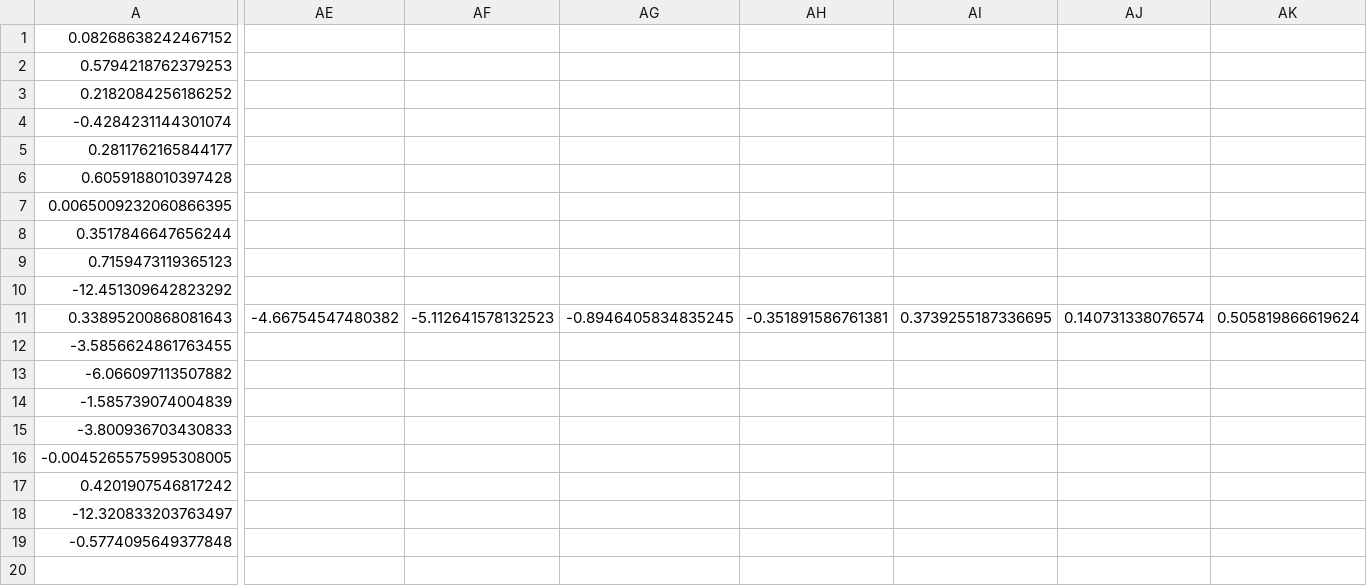
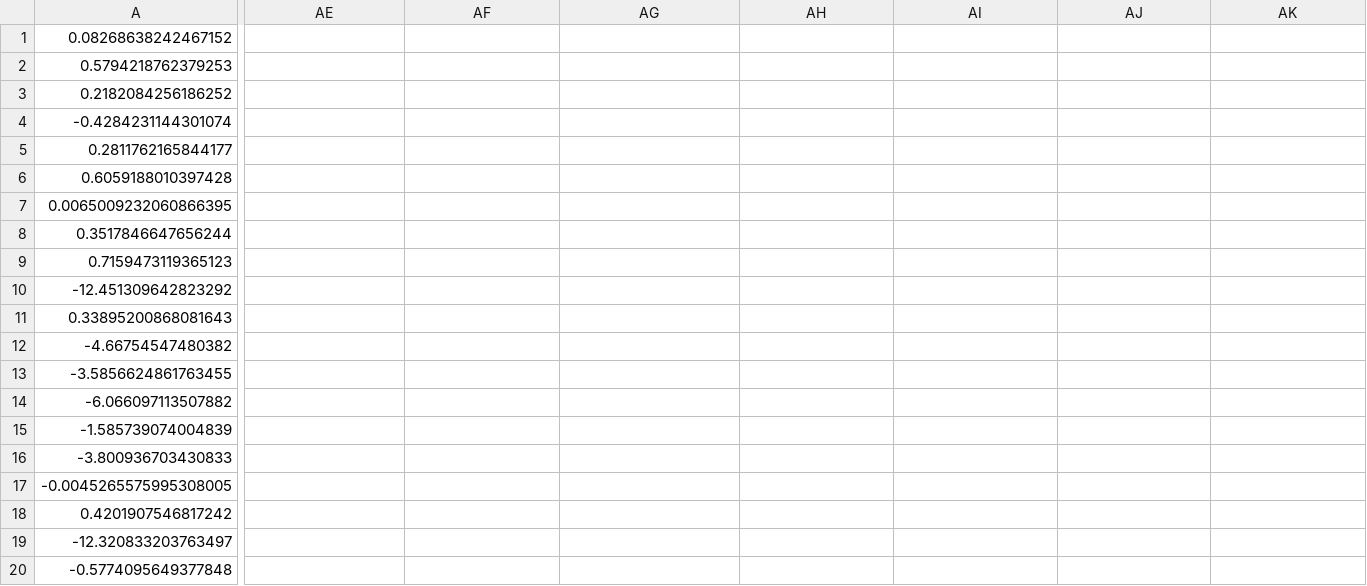
Before and after one commit to lw3266/QML-SFEPrediction, a CSV file: VQR/PauliFeatureMap/accuracy.csv, drawn as a sheet; only a part is shown, gaps mark what is left out; rows hold the shown columns only; the diff covers the shown part only; the diff names each change by its address in the sheet, - before the commit and + after, or states it on an @@ line.

Commit message:
Update accuracy.csv

```diff
--- a/VQR/PauliFeatureMap/accuracy.csv
+++ b/VQR/PauliFeatureMap/accuracy.csv
-AE11: -4.66754547480382
+AE11: (empty)
-AF11: -5.112641578132523
+AF11: (empty)
-AG11: -0.8946405834835245
+AG11: (empty)
-AH11: -0.351891586761381
+AH11: (empty)
-AI11: 0.3739255187336695
+AI11: (empty)
-AJ11: 0.140731338076574
+AJ11: (empty)
-AK11: 0.505819866619624
+AK11: (empty)
+row 12: -4.66754547480382
```
Also changed, not shown: 23 edited cells elsewhere in this file.
